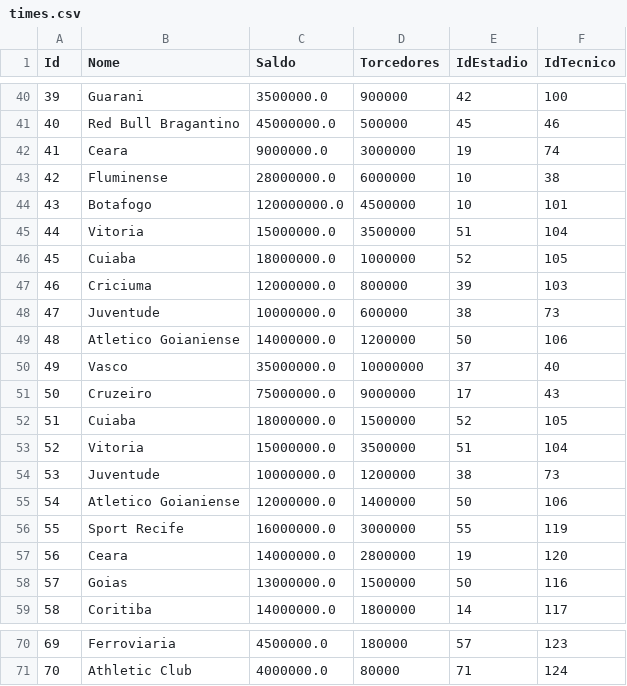
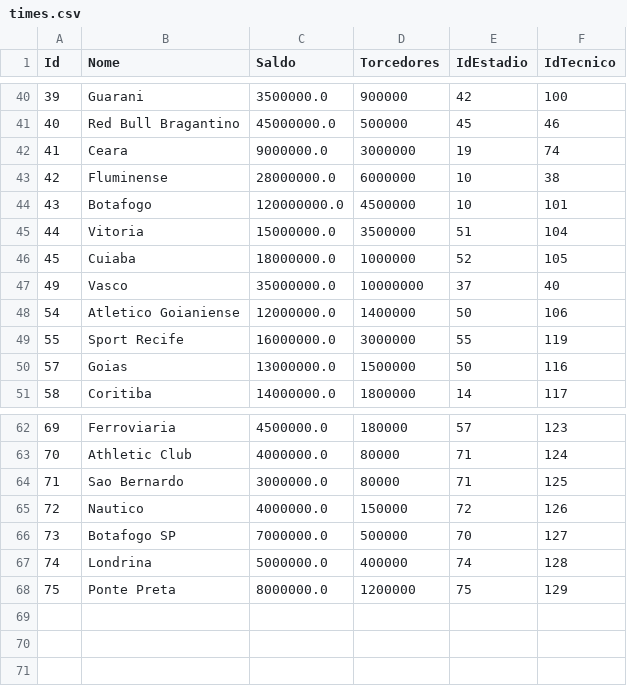
Before and after one commit to davirgp/Time-Futebol, a CSV file: times.csv, drawn as a sheet; only a part is shown, gaps mark what is left out.

```diff
--- a/times.csv
+++ b/times.csv
@@ -46,13 +46,5 @@ Id;Nome;Saldo;Torcedores;IdEstadio;IdTecnico
 45;Cuiaba;18000000.0;1000000;52;105
-46;Criciuma;12000000.0;800000;39;103
-47;Juventude;10000000.0;600000;38;73
-48;Atletico Goianiense;14000000.0;1200000;50;106
 49;Vasco;35000000.0;10000000;37;40
-50;Cruzeiro;75000000.0;9000000;17;43
-51;Cuiaba;18000000.0;1500000;52;105
-52;Vitoria;15000000.0;3500000;51;104
-53;Juventude;10000000.0;1200000;38;73
 54;Atletico Goianiense;12000000.0;1400000;50;106
 55;Sport Recife;16000000.0;3000000;55;119
-56;Ceara;14000000.0;2800000;19;120
 57;Goias;13000000.0;1500000;50;116
@@ -71 +63,6 @@ Id;Nome;Saldo;Torcedores;IdEstadio;IdTecnico
 70;Athletic Club;4000000.0;80000;71;124
+71;Sao Bernardo;3000000.0;80000;71;125
+72;Nautico;4000000.0;150000;72;126
+73;Botafogo SP;7000000.0;500000;70;127
+74;Londrina;5000000.0;400000;74;128
+75;Ponte Preta;8000000.0;1200000;75;129
```
Also changed, not shown: elencos.csv, estadios.csv, 2 other files.
